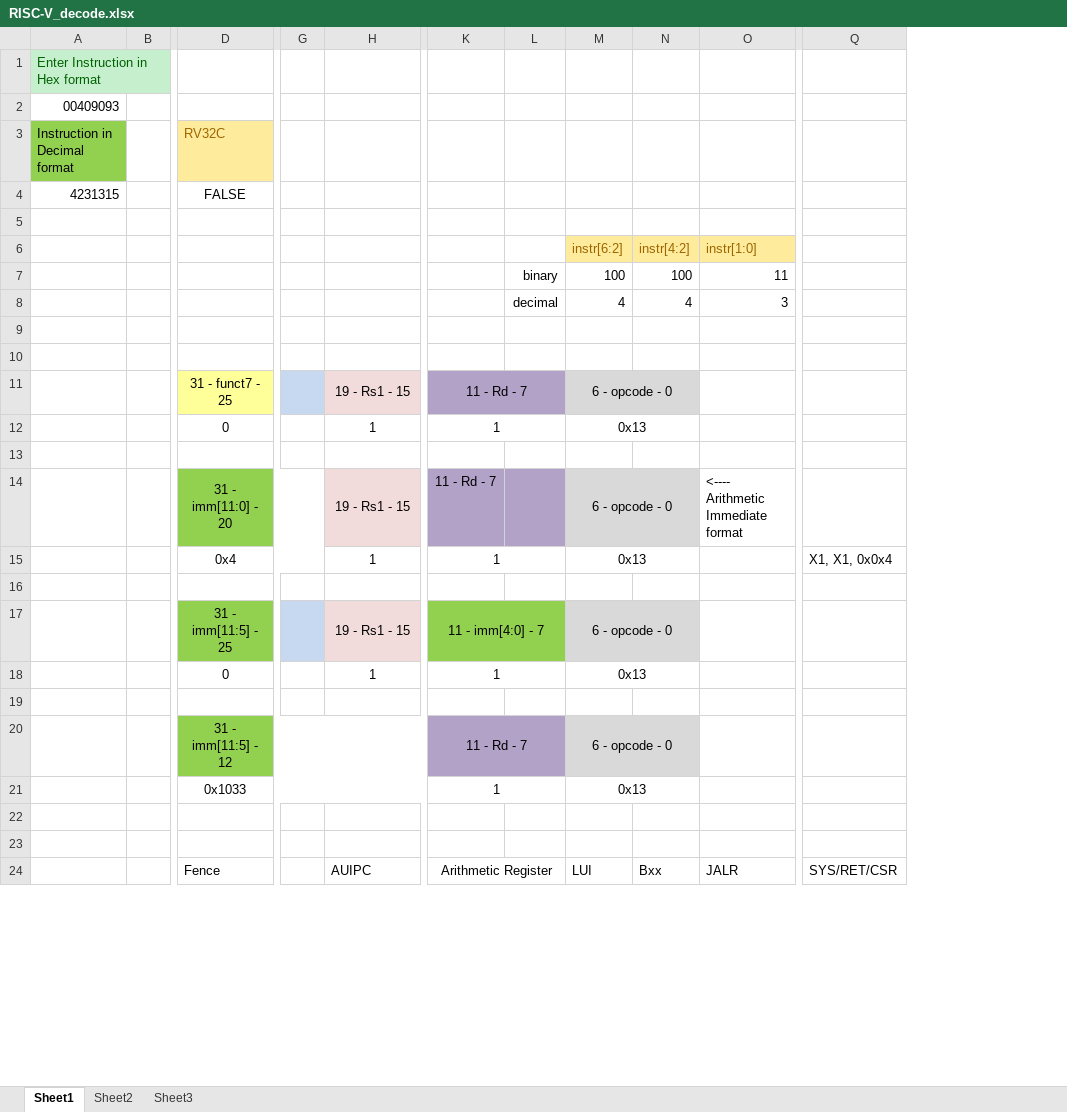
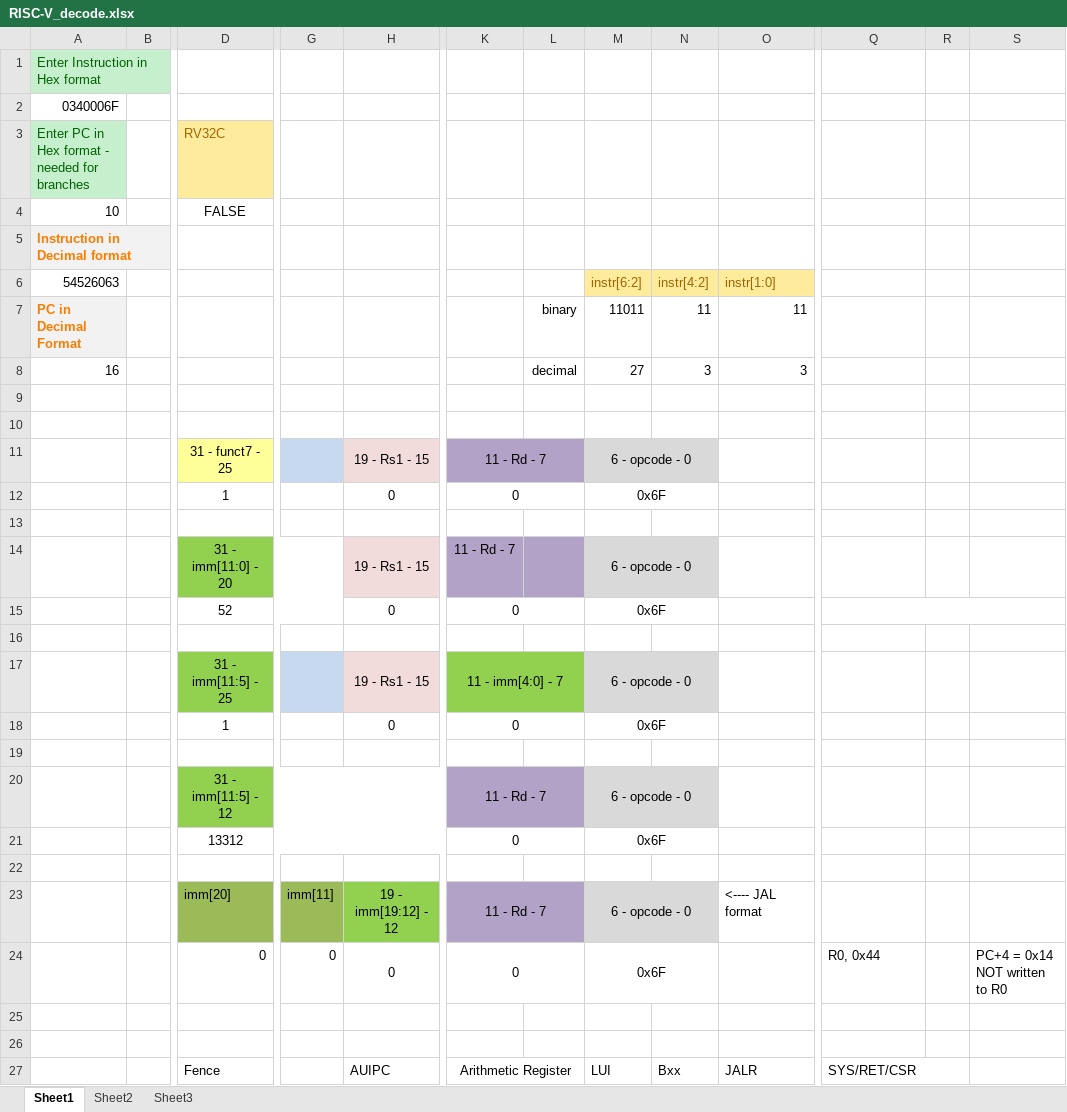
Before and after one commit to weedmank/RisKy1, an Excel workbook: RISC-V_decode.xlsx, sheet Sheet1, drawn as a sheet; only a part is shown, gaps mark what is left out; values as stored, in another font and other column widths than the file's, no borders; conditional formats not drawn; removed rows and columns are numbered as before the commit, all else as after; rows hold the shown columns only; the diff covers the shown part only; the diff names each change by its address in the sheet, - before the commit and + after, or states it on an @@ line.

Commit message:
added logic for JAL instructions

```diff
--- a/RISC-V_decode.xlsx (sheet Sheet1)
+++ b/RISC-V_decode.xlsx (sheet Sheet1)
-column G, empty
+column G, empty
+column R, empty
+column S, empty
-A2: 00409093
+A2: 0340006F
-A3: Instruction in Decimal format
+A3: Enter PC in Hex format - needed for branches
@@ A3 fill: #92D050 → #C6EFCE, text colour: black → #006100 @@
-A4: 4231315
+A4: 10
-A5: (empty)
+A5: Instruction in Decimal format
-A5 fill: none
+A5 fill: #F2F2F2
-A6: (empty)
+A6: 54526063
-row 7:  |  |  |  |  |  | binary | 100 | 100 | 11
-row 8:  |  |  |  |  |  | decimal | 4 | 4 | 3
+row 7: PC in Decimal Format |  |  |  |  |  | binary | 11011 | 11 | 11
+row 8: 16 |  |  |  |  |  | decimal | 27 | 3 | 3
-row 12:  |  | 0 |  | 1 | 1 |  | 0x13
+row 12:  |  | 1 |  | 0 | 0 |  | 0x6F
-O14: <---- Arithmetic Immediate format
+O14: (empty)
-row 15:  |  | 0x4 |  | 1 | 1 |  | 0x13 |  |  | X1, X1, 0x0x4
+row 15:  |  | 52 |  | 0 | 0 |  | 0x6F
-row 18:  |  | 0 |  | 1 | 1 |  | 0x13
+row 18:  |  | 1 |  | 0 | 0 |  | 0x6F
+row 21:  |  | 13312 |  |  | 0 |  | 0x6F
-row 22:  |  | 0x1033 |  |  | 1 |  | 0x13
+row 22: (empty)
-D21:J21 merged
-K21:L21 merged
-M21:N21 merged
+row 23:  |  | imm[20] | imm[11] | 19 - imm[19:12] - 12 | 11 - Rd - 7 |  | 6 - opcode - 0 |  | <---- JAL format
+row 24:  |  | 0 | 0 | 0 | 0 |  | 0x6F |  |  | R0, 0x44 |  | PC+4 = 0x14 NOT written to R0
+Q27:R27 merged
```
Also changed, not shown: 2 edited cells and merged cells elsewhere in this sheet, formulas that keep their value.
